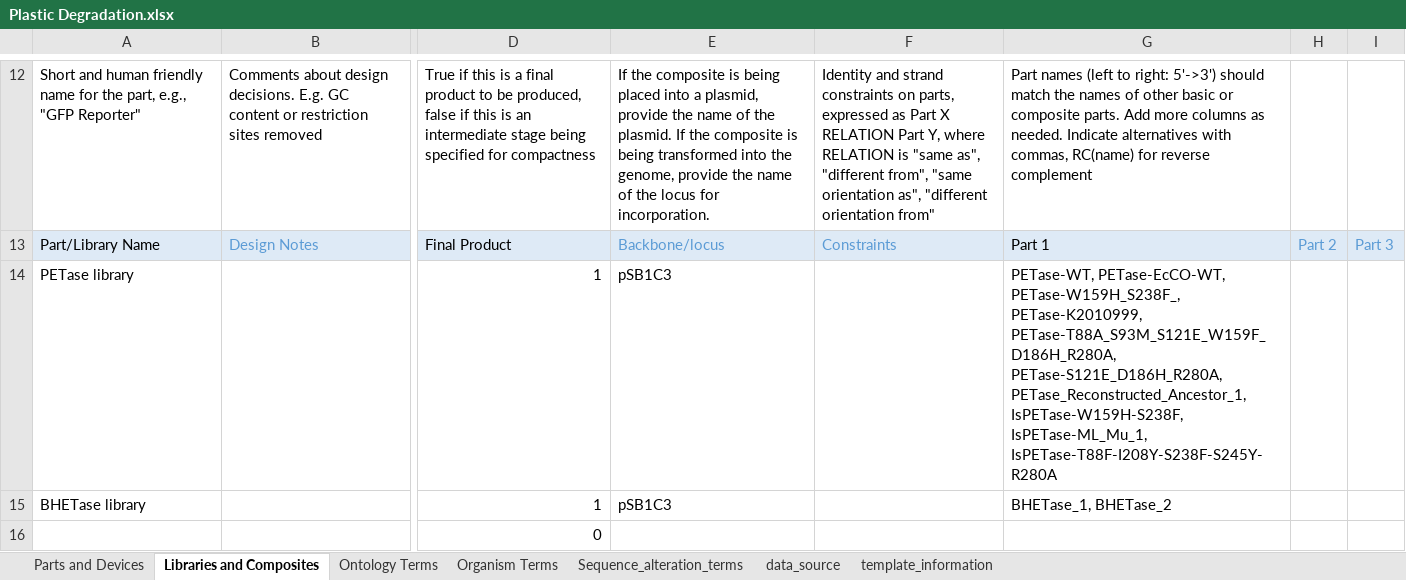
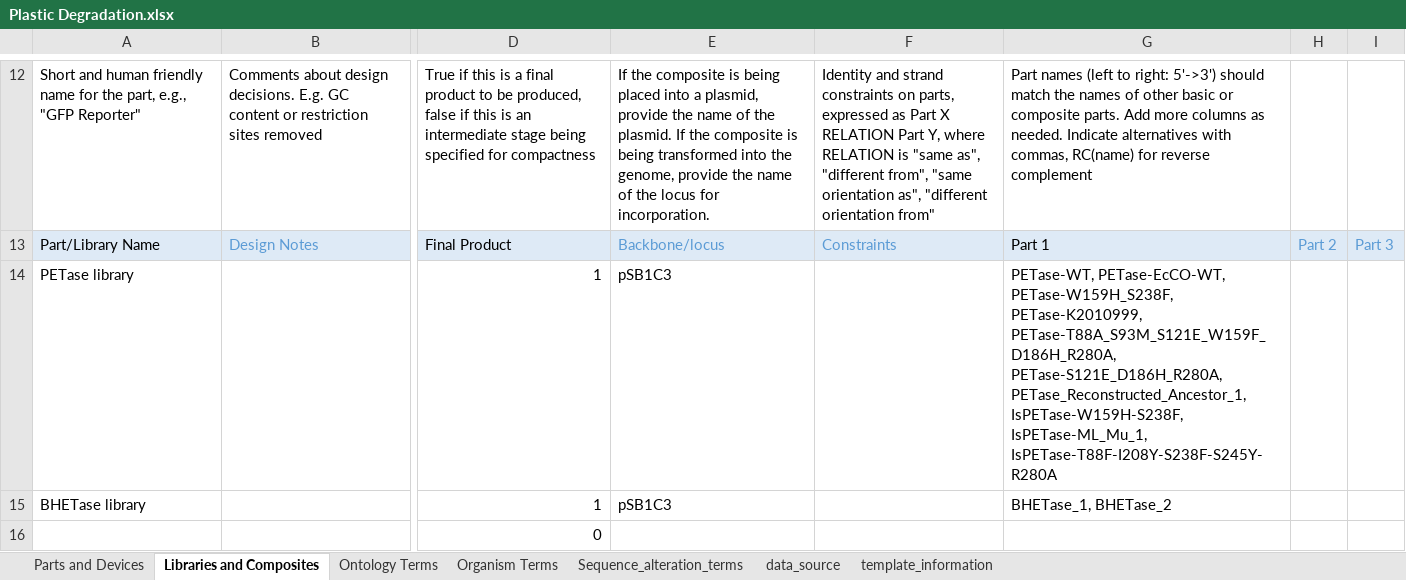
Before and after one commit to iGEM-Engineering/iGEM-distribution, an Excel workbook: Plastic Degradation/Plastic Degradation.xlsx, sheet Libraries and Composites, drawn as a sheet; only a part is shown, gaps mark what is left out; values as stored, in another font and other column widths than the file's, no borders; table styles not drawn; the diff names each change by its address in the sheet, - before the commit and + after, or states it on an @@ line.

Commit message:
plastid degradation xlsx library fix

```diff
--- a/Plastic Degradation/Plastic Degradation.xlsx (sheet Libraries and Composites)
+++ b/Plastic Degradation/Plastic Degradation.xlsx (sheet Libraries and Composites)
-G14: PETase-WT, PETase-EcCO-WT, PETase-W159H_S238F_, PETase-K2010999, PETase-T88A_S93M_S121E_W159F_D186H_R280A,…
+G14: PETase-WT, PETase-EcCO-WT, PETase-W159H_S238F, PETase-K2010999, PETase-T88A_S93M_S121E_W159F_D186H_R280A,…
```
